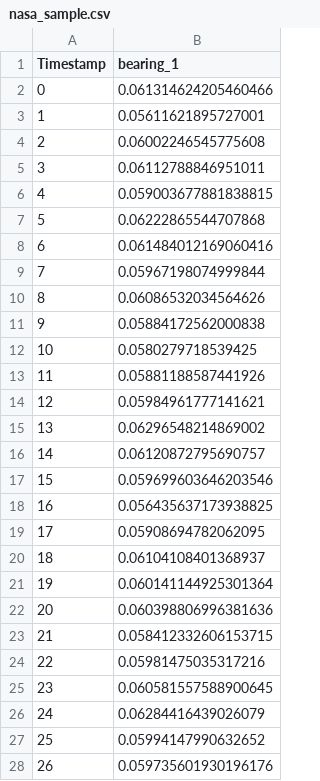
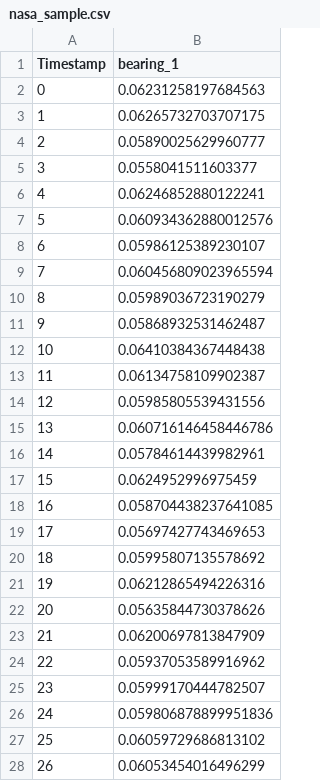
Before and after one commit to gracemkuo/Asset-Guardian, a CSV file: nasa_sample.csv, drawn as a sheet; only a part is shown; the diff covers the shown part only.

```diff
--- a/nasa_sample.csv
+++ b/nasa_sample.csv
@@ -1,28 +1,28 @@
 Timestamp,bearing_1
-0,0.061314624205460466
-1,0.05611621895727001
-2,0.06002246545775608
-3,0.06112788846951011
-4,0.059003677881838815
-5,0.06222865544707868
-6,0.061484012169060416
-7,0.05967198074999844
-8,0.06086532034564626
-9,0.05884172562000838
-10,0.0580279718539425
-11,0.05881188587441926
-12,0.05984961777141621
-13,0.06296548214869002
-14,0.06120872795690757
-15,0.059699603646203546
-16,0.056435637173938825
-17,0.05908694782062095
-18,0.06104108401368937
-19,0.060141144925301364
-20,0.060398806996381636
-21,0.058412332606153715
-22,0.05981475035317216
-23,0.060581557588900645
-24,0.06284416439026079
-25,0.05994147990632652
-26,0.059735601930196176
+0,0.06231258197684563
+1,0.06265732703707175
+2,0.05890025629960777
+3,0.0558041511603377
+4,0.06246852880122241
+5,0.060934362880012576
+6,0.05986125389230107
+7,0.060456809023965594
+8,0.05989036723190279
+9,0.05868932531462487
+10,0.06410384367448438
+11,0.06134758109902387
+12,0.05985805539431556
+13,0.060716146458446786
+14,0.05784614439982961
+15,0.0624952996975459
+16,0.058704438237641085
+17,0.05697427743469653
+18,0.05995807135578692
+19,0.06212865494226316
+20,0.05635844730378626
+21,0.06200697813847909
+22,0.05937053589916962
+23,0.05999170444782507
+24,0.059806878899951836
+25,0.06059729686813102
+26,0.06053454016496299
```
Also changed, not shown: 73 edited cells elsewhere in this file, 2 other files.
